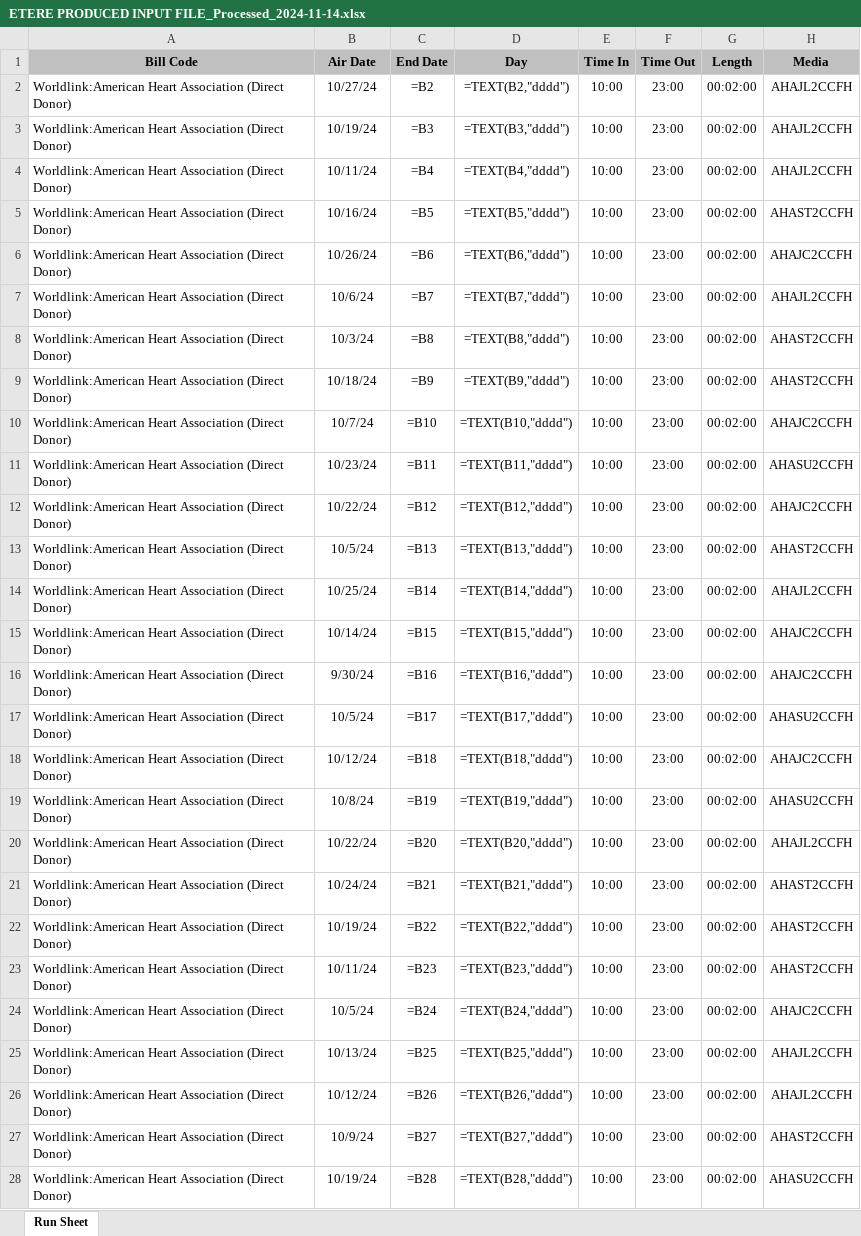
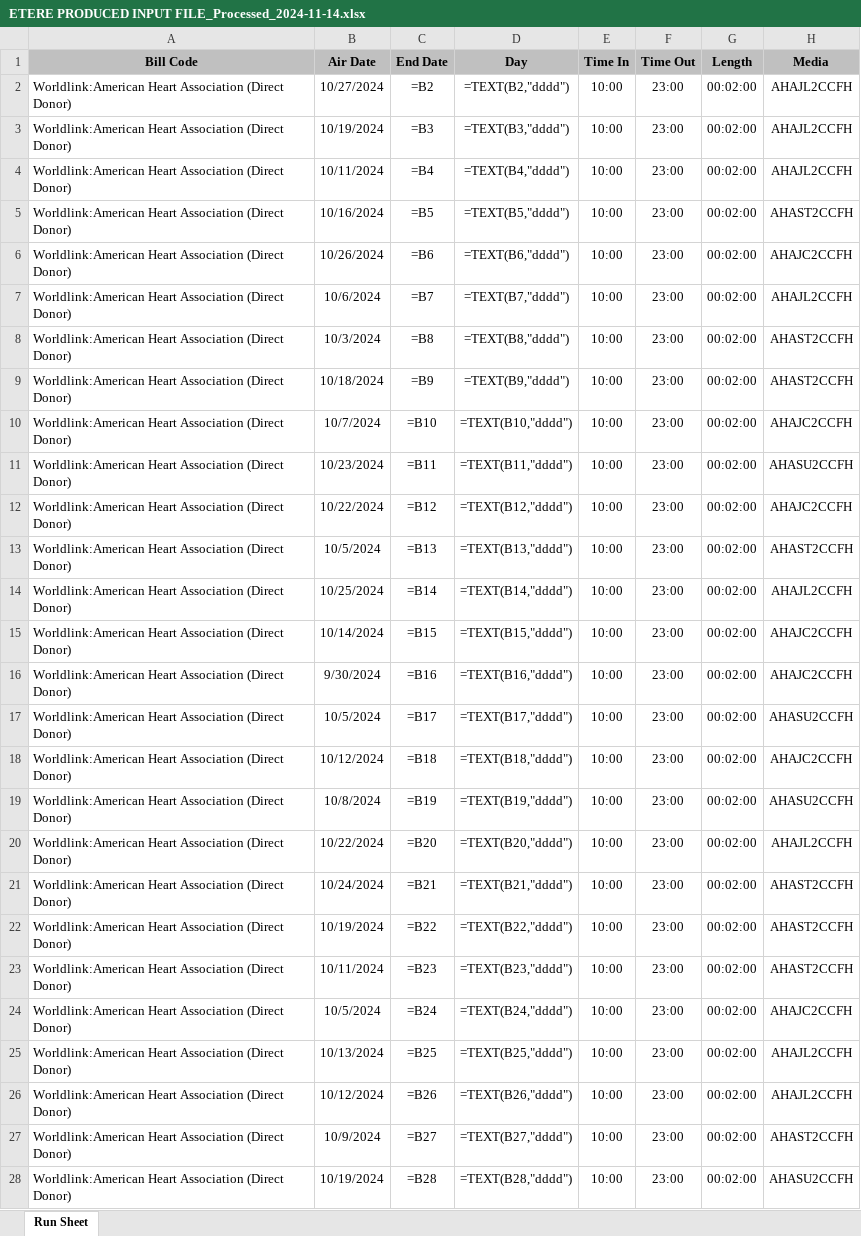
Before and after one commit to daseme/EtereBridge, an Excel workbook: output/ETERE PRODUCED INPUT FILE_Processed_2024-11-14.xlsx, sheet Run Sheet, drawn as a sheet; only a part is shown; values as stored, in another font and other column widths than the file's, no borders; formulas without a stored value are shown as written; the diff covers the shown part only; the diff names each change by its address in the sheet, - before the commit and + after, or states it on an @@ line.

```diff
--- a/output/ETERE PRODUCED INPUT FILE_Processed_2024-11-14.xlsx (sheet Run Sheet)
+++ b/output/ETERE PRODUCED INPUT FILE_Processed_2024-11-14.xlsx (sheet Run Sheet)
-B2 (Air Date): 10/27/24
+B2 (Air Date): 10/27/2024
-B3 (Air Date): 10/19/24
+B3 (Air Date): 10/19/2024
-B4 (Air Date): 10/11/24
+B4 (Air Date): 10/11/2024
-B5 (Air Date): 10/16/24
+B5 (Air Date): 10/16/2024
-B6 (Air Date): 10/26/24
+B6 (Air Date): 10/26/2024
-B7 (Air Date): 10/6/24
+B7 (Air Date): 10/6/2024
-B8 (Air Date): 10/3/24
+B8 (Air Date): 10/3/2024
-B9 (Air Date): 10/18/24
+B9 (Air Date): 10/18/2024
-B10 (Air Date): 10/7/24
+B10 (Air Date): 10/7/2024
-B11 (Air Date): 10/23/24
+B11 (Air Date): 10/23/2024
-B12 (Air Date): 10/22/24
+B12 (Air Date): 10/22/2024
-B13 (Air Date): 10/5/24
+B13 (Air Date): 10/5/2024
-B14 (Air Date): 10/25/24
+B14 (Air Date): 10/25/2024
-B15 (Air Date): 10/14/24
+B15 (Air Date): 10/14/2024
-B16 (Air Date): 9/30/24
+B16 (Air Date): 9/30/2024
-B17 (Air Date): 10/5/24
+B17 (Air Date): 10/5/2024
-B18 (Air Date): 10/12/24
+B18 (Air Date): 10/12/2024
-B19 (Air Date): 10/8/24
+B19 (Air Date): 10/8/2024
-B20 (Air Date): 10/22/24
+B20 (Air Date): 10/22/2024
-B21 (Air Date): 10/24/24
+B21 (Air Date): 10/24/2024
-B22 (Air Date): 10/19/24
+B22 (Air Date): 10/19/2024
-B23 (Air Date): 10/11/24
+B23 (Air Date): 10/11/2024
-B24 (Air Date): 10/5/24
+B24 (Air Date): 10/5/2024
-B25 (Air Date): 10/13/24
+B25 (Air Date): 10/13/2024
-B26 (Air Date): 10/12/24
+B26 (Air Date): 10/12/2024
-B27 (Air Date): 10/9/24
+B27 (Air Date): 10/9/2024
-B28 (Air Date): 10/19/24
+B28 (Air Date): 10/19/2024
```
Also changed, not shown: 1413 edited cells elsewhere in this sheet, output/CCA SFO Chinese_Processed_2024-11-14.xlsx, output/NYDOH 2320_Processed_2024-11-14.xlsx, 11 other files.
